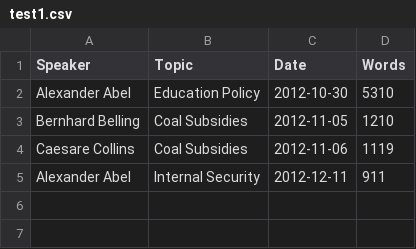
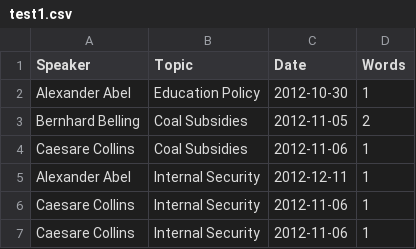
Before and after one commit to stgeipel/technical-preview, a CSV file: docs/test1.csv, drawn as a sheet.

```diff
--- a/docs/test1.csv
+++ b/docs/test1.csv
@@ -1,5 +1,7 @@
 Speaker, Topic, Date, Words
-Alexander Abel, Education Policy, 2012-10-30, 5310
-Bernhard Belling, Coal Subsidies, 2012-11-05, 1210
-Caesare Collins, Coal Subsidies, 2012-11-06, 1119
-Alexander Abel, Internal Security, 2012-12-11, 911
+Alexander Abel, Education Policy, 2012-10-30, 1
+Bernhard Belling, Coal Subsidies, 2012-11-05, 2
+Caesare Collins, Coal Subsidies, 2012-11-06, 1
+Alexander Abel, Internal Security, 2012-12-11, 1
+Caesare Collins, Internal Security, 2012-11-06, 1
+Caesare Collins, Internal Security, 2012-11-06, 1
```
Also changed, not shown: docs/test2.csv, 3 other files.
